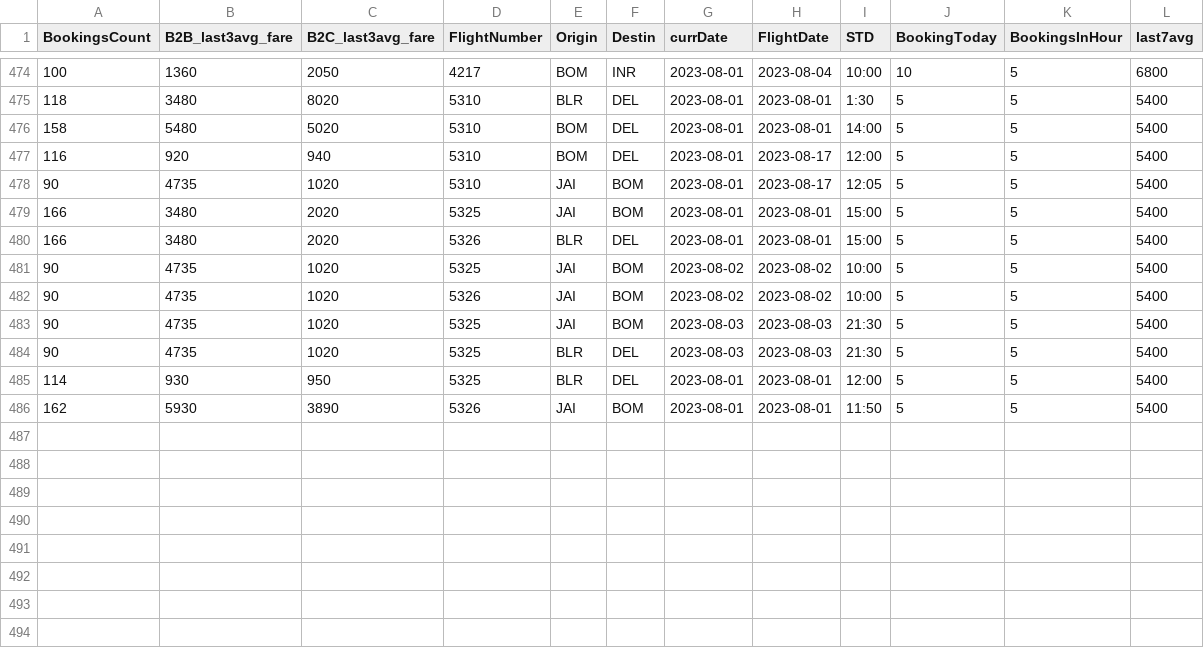
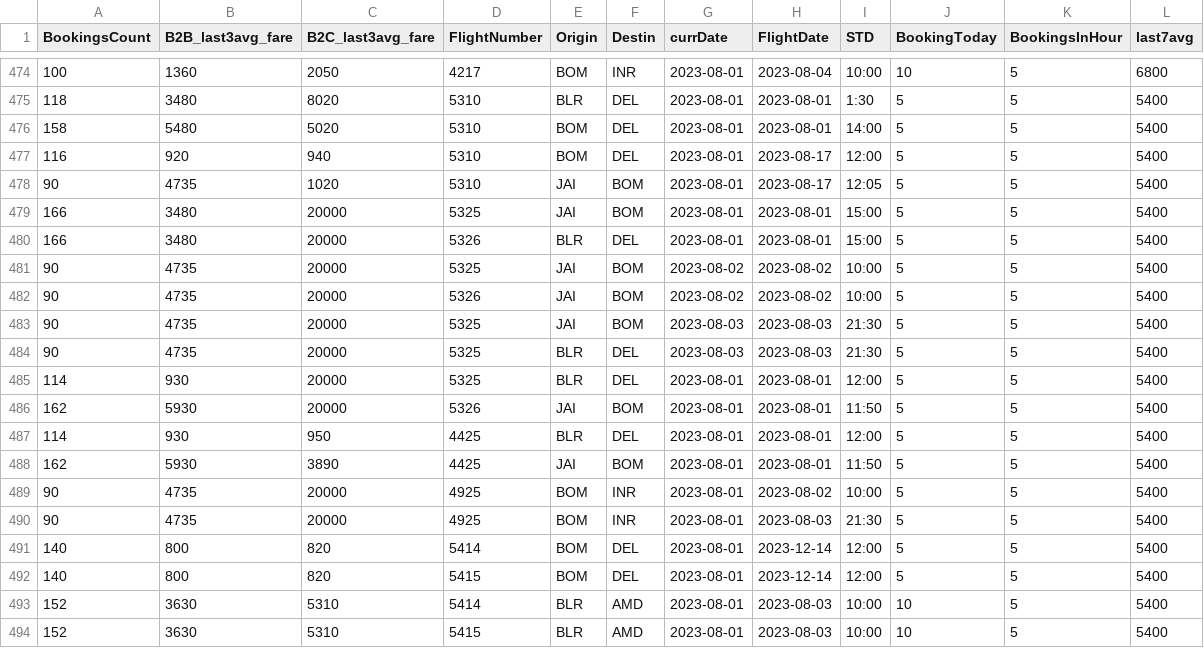
Before and after one commit to vivekbolla123/rm-allocation-serverless-funcs, a CSV file: QPDynamicAllocation/params/data/booking_fare_data.csv, drawn as a sheet; only a part is shown, gaps mark what is left out.

```diff
--- a/QPDynamicAllocation/params/data/booking_fare_data.csv
+++ b/QPDynamicAllocation/params/data/booking_fare_data.csv
@@ -478,9 +478,17 @@
 90,4735,1020,5310,JAI,BOM,2023-08-01,2023-08-17,12:05,5,5,5400
-166,3480,2020,5325,JAI,BOM,2023-08-01,2023-08-01,15:00,5,5,5400
-166,3480,2020,5326,BLR,DEL,2023-08-01,2023-08-01,15:00,5,5,5400
-90,4735,1020,5325,JAI,BOM,2023-08-02,2023-08-02,10:00,5,5,5400
-90,4735,1020,5326,JAI,BOM,2023-08-02,2023-08-02,10:00,5,5,5400
-90,4735,1020,5325,JAI,BOM,2023-08-03,2023-08-03,21:30,5,5,5400
-90,4735,1020,5325,BLR,DEL,2023-08-03,2023-08-03,21:30,5,5,5400
-114,930,950,5325,BLR,DEL,2023-08-01,2023-08-01,12:00,5,5,5400
-162,5930,3890,5326,JAI,BOM,2023-08-01,2023-08-01,11:50,5,5,5400
+166,3480,20000,5325,JAI,BOM,2023-08-01,2023-08-01,15:00,5,5,5400
+166,3480,20000,5326,BLR,DEL,2023-08-01,2023-08-01,15:00,5,5,5400
+90,4735,20000,5325,JAI,BOM,2023-08-02,2023-08-02,10:00,5,5,5400
+90,4735,20000,5326,JAI,BOM,2023-08-02,2023-08-02,10:00,5,5,5400
+90,4735,20000,5325,JAI,BOM,2023-08-03,2023-08-03,21:30,5,5,5400
+90,4735,20000,5325,BLR,DEL,2023-08-03,2023-08-03,21:30,5,5,5400
+114,930,20000,5325,BLR,DEL,2023-08-01,2023-08-01,12:00,5,5,5400
+162,5930,20000,5326,JAI,BOM,2023-08-01,2023-08-01,11:50,5,5,5400
+114,930,950,4425,BLR,DEL,2023-08-01,2023-08-01,12:00,5,5,5400
+162,5930,3890,4425,JAI,BOM,2023-08-01,2023-08-01,11:50,5,5,5400
+90,4735,20000,4925,BOM,INR,2023-08-01,2023-08-02,10:00,5,5,5400
+90,4735,20000,4925,BOM,INR,2023-08-01,2023-08-03,21:30,5,5,5400
+140,800,820,5414,BOM,DEL,2023-08-01,2023-12-14,12:00,5,5,5400
+140,800,820,5415,BOM,DEL,2023-08-01,2023-12-14,12:00,5,5,5400
+152,3630,5310,5414,BLR,AMD,2023-08-01,2023-08-03,10:00,10,5,5400
+152,3630,5310,5415,BLR,AMD,2023-08-01,2023-08-03,10:00,10,5,5400
```
Also changed, not shown: QPDynamicAllocation/params/data/Bookload.csv, QPDynamicAllocation/params/data/MarketList.csv, 3 other files.
